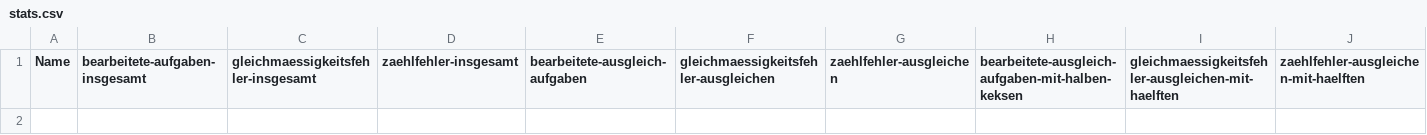
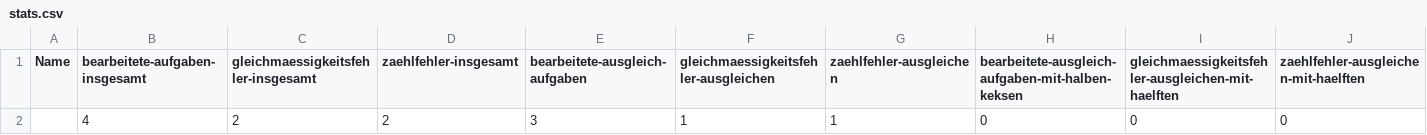
Before and after one commit to rohatx/gerecht-aber-wie, a CSV file: src/stats.csv (was stats.csv), drawn as a sheet; only a part is shown; rows hold the shown columns only; the diff names each change by its address in the sheet, - before the commit and + after, or states it on an @@ line.

```diff
--- a/stats.csv
+++ b/src/stats.csv
+row 2:  | 4 | 2 | 2 | 3 | 1 | 1 | 0 | 0 | 0
```
Also changed, not shown: 39 other files.
